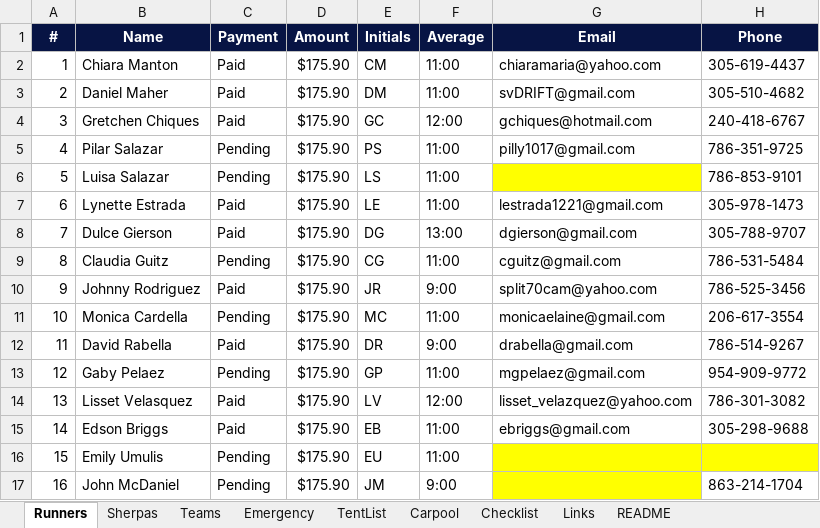
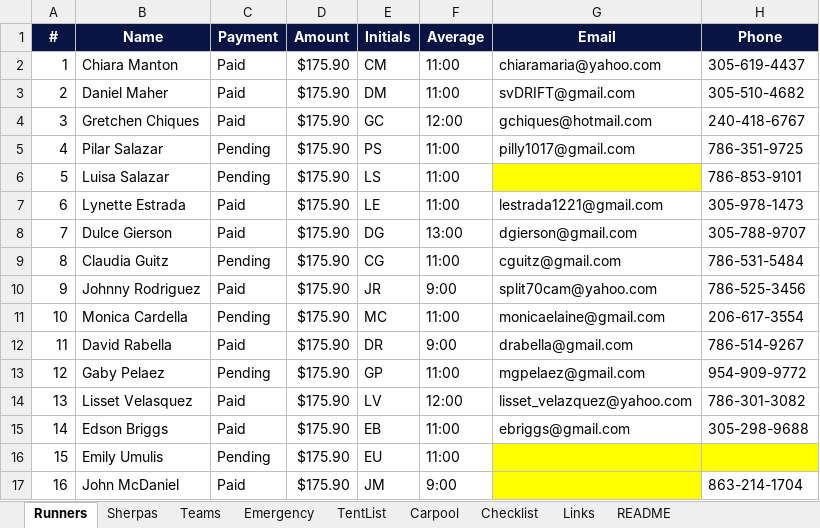
Before and after one commit to ChiaraMaria6/Relay2026, an Excel workbook: Relay2026_Data.xlsx, sheet Runners, drawn as a sheet; values as stored, in another font and other column widths than the file's, no borders; conditional formats not drawn; the diff names each change by its address in the sheet, - before the commit and + after, or states it on an @@ line.

```diff
--- a/Relay2026_Data.xlsx (sheet Runners)
+++ b/Relay2026_Data.xlsx (sheet Runners)
-C17 (Payment): Pending
+C17 (Payment): Paid
```
Also changed, not shown: sheet Checklist.
